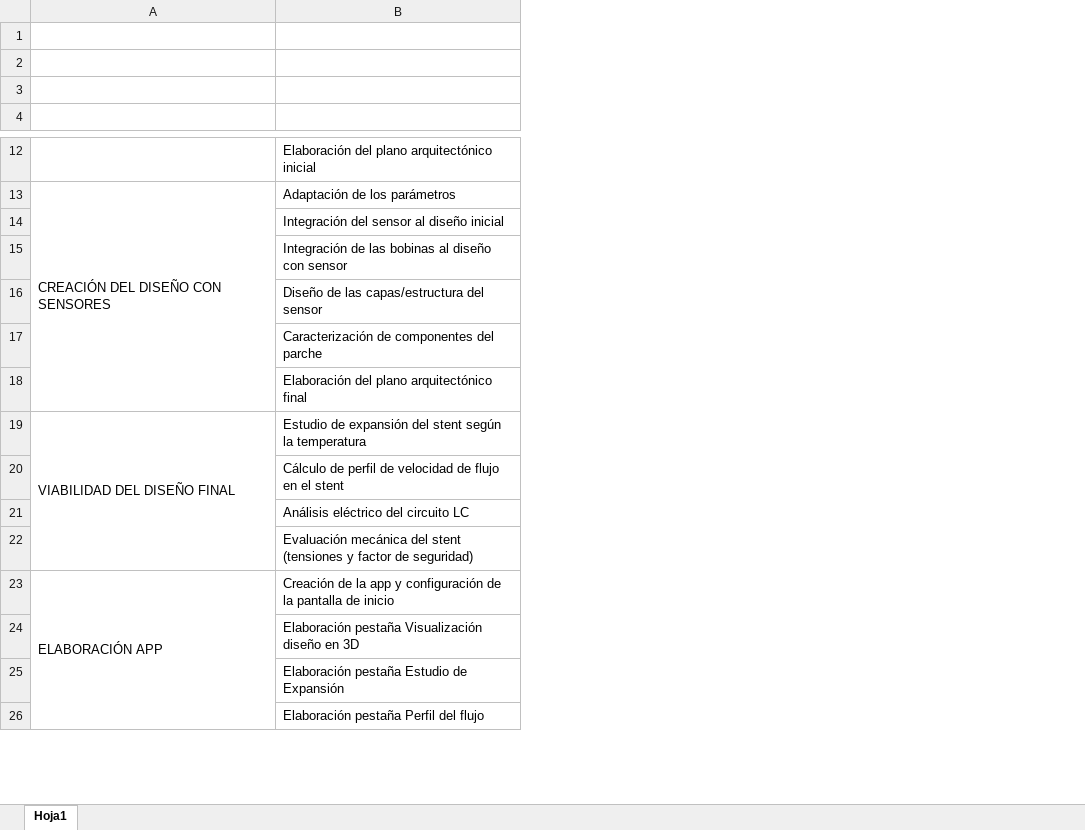
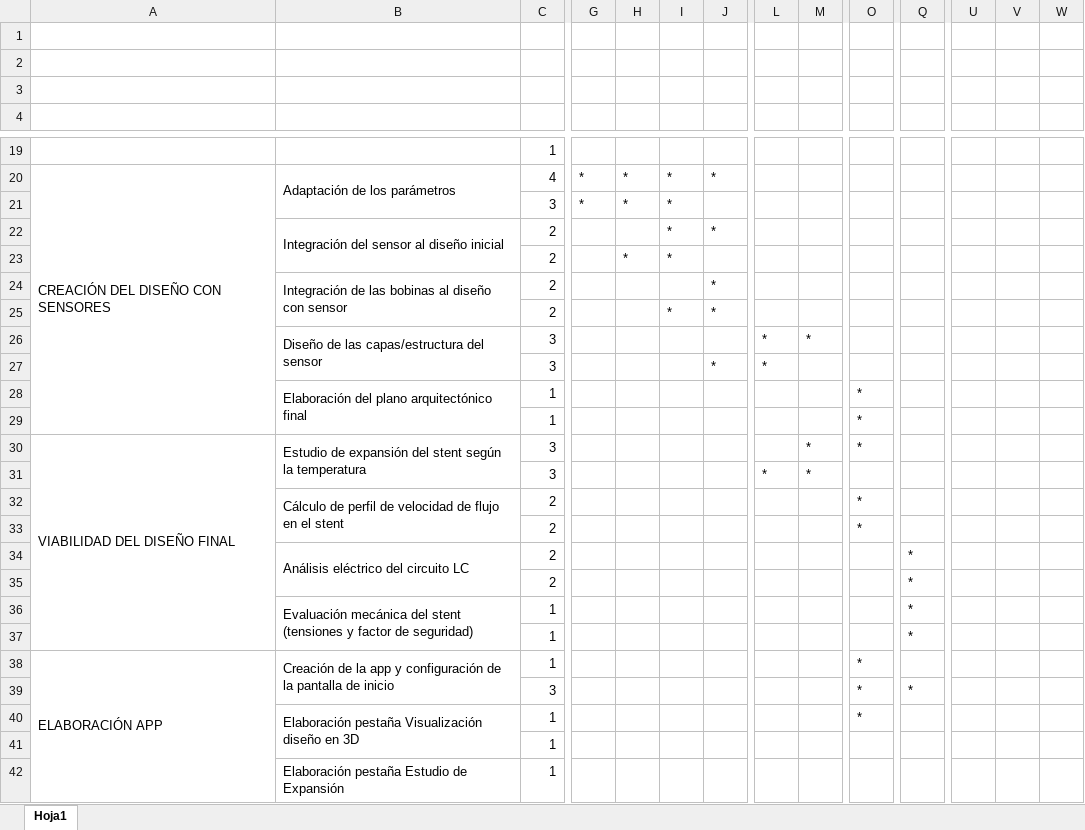
Before and after one commit to JuliaArellano/Trabajo_Fin_Grado_GIS, an Excel workbook: Cronograma_TFG.xlsx, sheet Hoja1, drawn as a sheet; only a part is shown, gaps mark what is left out; values as stored, in another font and other column widths than the file's, no cell formats; removed rows and columns are numbered as before the commit, all else as after; rows hold the shown columns only; the diff covers the shown part only; the diff names each change by its address in the sheet, - before the commit and + after, or states it on an @@ line.

```diff
--- a/Cronograma_TFG.xlsx (sheet Hoja1)
+++ b/Cronograma_TFG.xlsx (sheet Hoja1)
+column C, rows 19-20: 1 | 4; rows 22-23: 2 | 2; row 25: 2; row 28: 1; rows 30-31: 3 | 3; row 36: 1; row 38: 1; row 40: 1
+column G, row 20: *
+column H, row 20: *; row 23: *
+column I, row 20: *; rows 22-23: * | *; row 25: *
+column J, row 20: *; row 22: *; row 25: *
+column L, row 31: *
+column M, rows 30-31: * | *
+column O, row 28: *; row 30: *; row 38: *; row 40: *
+column Q, row 36: *
+column U, empty
+column V, empty
+column W, empty
-B19: Elaboración del plano arquitectónico inicial
+B19: (empty)
+B20:B21 merged
+row 21:  |  | 3 | * | * | *
+B22:B23 merged
-B23: Integración de las bobinas al diseño con sensor
+B23: (empty)
-row 16:  | Diseño de las capas/estructura del sensor
+row 24:  | Integración de las bobinas al diseño con sensor | 2 |  |  |  | *
-B25: Caracterización de componentes del parche
+B25: (empty)
+row 26:  | Diseño de las capas/estructura del sensor | 3 |  |  |  |  | * | *
+row 27:  |  | 3 |  |  |  | * | *
+B28:B29 merged
+row 29:  |  | 1 |  |  |  |  |  |  | *
+B30:B31 merged
-B31: Cálculo de perfil de velocidad de flujo en el stent
+B31: (empty)
-row 21:  | Análisis eléctrico del circuito LC
+row 32:  | Cálculo de perfil de velocidad de flujo en el stent | 2 |  |  |  |  |  |  | *
+row 33:  |  | 2 |  |  |  |  |  |  | *
+row 34:  | Análisis eléctrico del circuito LC | 2 |  |  |  |  |  |  |  | *
+row 35:  |  | 2 |  |  |  |  |  |  |  | *
+B36:B37 merged
+row 37:  |  | 1 |  |  |  |  |  |  |  | *
+B38:B39 merged
+row 39:  |  | 3 |  |  |  |  |  |  | * | *
+B40:B41 merged
-row 25:  | Elaboración pestaña Estudio de Expansión
-row 26:  | Elaboración pestaña Perfil del flujo
+row 41:  |  | 1
+row 42:  | Elaboración pestaña Estudio de Expansión | 1
```
Also changed, not shown: 23 added rows, 7 removed rows, 3 added columns, 11 removed columns, 4 edited cells and merged cells elsewhere in this sheet, cell formats, 2 other files.
